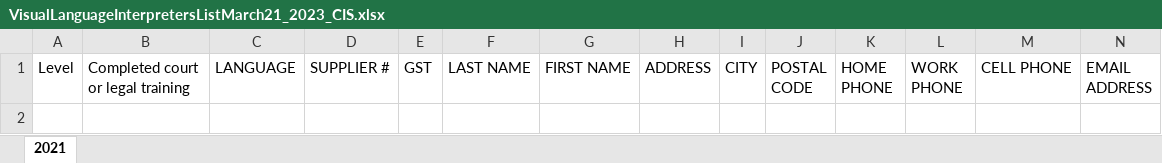
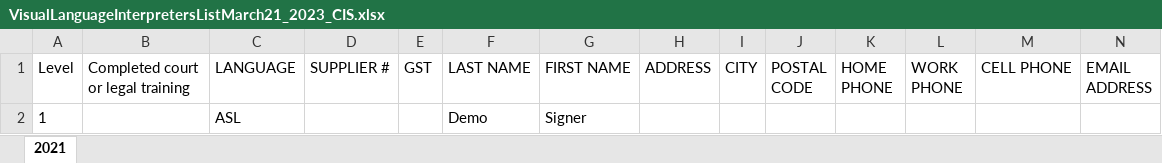
Before and after one commit to sebastiancoombs/court-interpreter-scheduling, an Excel workbook: api/alembic/seeds/VisualLanguageInterpretersListMarch21_2023_CIS.xlsx, sheet 2021, drawn as a sheet; only a part is shown; values as stored, in another font and other column widths than the file's, no borders; rows hold the shown columns only; the diff names each change by its address in the sheet, - before the commit and + after, or states it on an @@ line.

```diff
--- a/api/alembic/seeds/VisualLanguageInterpretersListMarch21_2023_CIS.xlsx (sheet 2021)
+++ b/api/alembic/seeds/VisualLanguageInterpretersListMarch21_2023_CIS.xlsx (sheet 2021)
+row 2: 1 |  | ASL |  |  | Demo | Signer
```
Also changed, not shown: api/alembic/seeds/Languages.xlsx, api/alembic/seeds/SpokenLanguageDirectoryMarch21_2023_CIS.xlsx.
